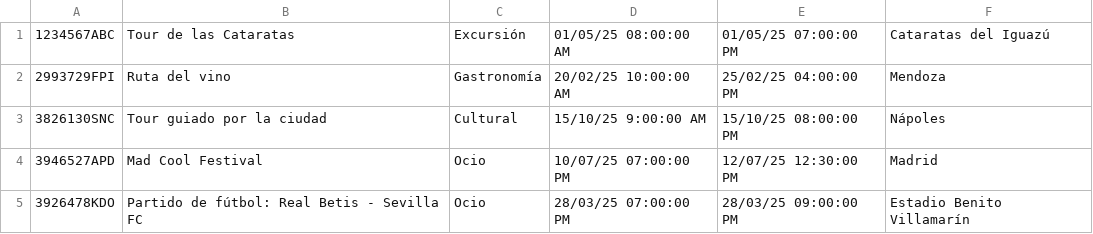
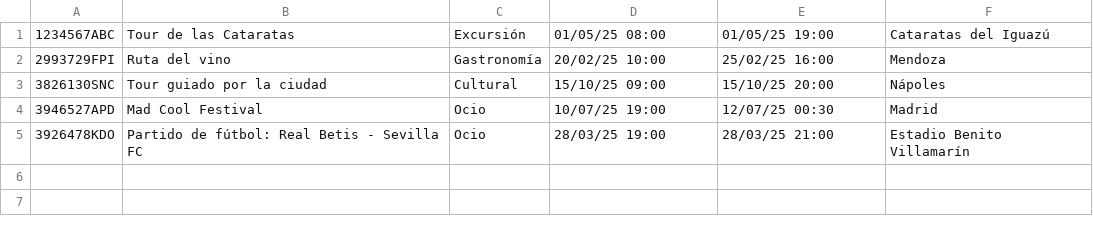
Before and after one commit to Miigue28/DDSI, a CSV file: Prácticas/ActividadesTuristicas.csv, drawn as a sheet.

```diff
--- a/Prácticas/ActividadesTuristicas.csv
+++ b/Prácticas/ActividadesTuristicas.csv
@@ -1,5 +1,5 @@
-1234567ABC,Tour de las Cataratas,Excursión,01/05/25 08:00:00 AM,01/05/25 07:00:00 PM,Cataratas del Iguazú
-2993729FPI,Ruta del vino,Gastronomía,20/02/25 10:00:00 AM,25/02/25 04:00:00 PM,Mendoza
-3826130SNC,Tour guiado por la ciudad,Cultural,15/10/25 9:00:00 AM,15/10/25 08:00:00 PM,Nápoles
-3946527APD,Mad Cool Festival,Ocio,10/07/25 07:00:00 PM,12/07/25 12:30:00 PM,Madrid
-3926478KDO,Partido de fútbol: Real Betis - Sevilla FC, Ocio, 28/03/25 07:00:00 PM,28/03/25 09:00:00 PM,Estadio Benito Villamarín
+1234567ABC,Tour de las Cataratas,Excursión,01/05/25 08:00,01/05/25 19:00,Cataratas del Iguazú
+2993729FPI,Ruta del vino,Gastronomía,20/02/25 10:00,25/02/25 16:00,Mendoza
+3826130SNC,Tour guiado por la ciudad,Cultural,15/10/25 09:00,15/10/25 20:00,Nápoles
+3946527APD,Mad Cool Festival,Ocio,10/07/25 19:00,12/07/25 00:30,Madrid
+3926478KDO,Partido de fútbol: Real Betis - Sevilla FC, Ocio, 28/03/25 19:00,28/03/25 21:00,Estadio Benito Villamarín
```
Also changed, not shown: Prácticas/Transportes.csv, 3 other files.
